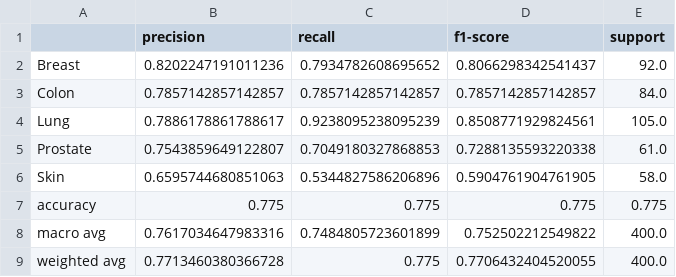
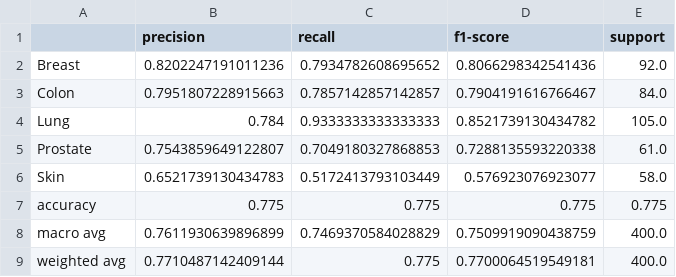
Before and after one commit to MalinthaSamarasinghe/oncoguardian-model, a CSV file: reports/metrics/classification_report.csv, drawn as a sheet.

```diff
--- a/reports/metrics/classification_report.csv
+++ b/reports/metrics/classification_report.csv
@@ -1,9 +1,9 @@
 ,precision,recall,f1-score,support
-Breast,0.8202247191011236,0.7934782608695652,0.8066298342541437,92.0
-Colon,0.7857142857142857,0.7857142857142857,0.7857142857142857,84.0
-Lung,0.7886178861788617,0.9238095238095239,0.8508771929824561,105.0
+Breast,0.8202247191011236,0.7934782608695652,0.8066298342541436,92.0
+Colon,0.7951807228915663,0.7857142857142857,0.7904191616766467,84.0
+Lung,0.784,0.9333333333333333,0.8521739130434782,105.0
 Prostate,0.7543859649122807,0.7049180327868853,0.7288135593220338,61.0
-Skin,0.6595744680851063,0.5344827586206896,0.5904761904761905,58.0
+Skin,0.6521739130434783,0.5172413793103449,0.576923076923077,58.0
 accuracy,0.775,0.775,0.775,0.775
-macro avg,0.7617034647983316,0.7484805723601899,0.752502212549822,400.0
-weighted avg,0.7713460380366728,0.775,0.7706432404520055,400.0
+macro avg,0.7611930639896899,0.7469370584028829,0.7509919090438759,400.0
+weighted avg,0.7710487142409144,0.775,0.7700064519549181,400.0
```
Also changed, not shown: models/model_metadata.csv, reports/metrics/model_comparison.csv, 13 other files.
